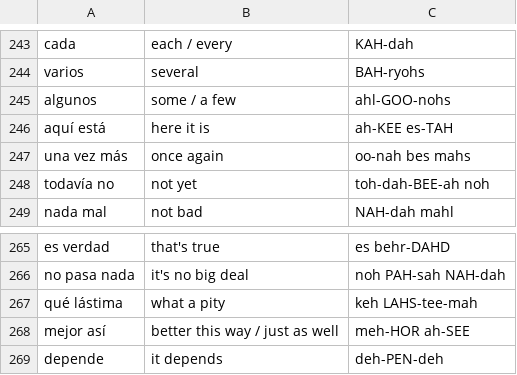
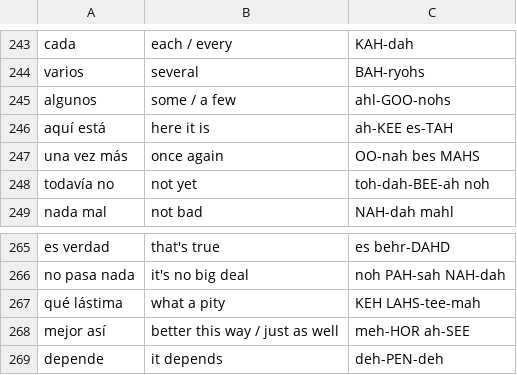
Before and after one commit to Camcas99/Learning-, a CSV file: language/spanish-weave/data/lexicon.csv, drawn as a sheet; only a part is shown, gaps mark what is left out; the diff covers the shown part only.

```diff
--- a/language/spanish-weave/data/lexicon.csv
+++ b/language/spanish-weave/data/lexicon.csv
@@ -246,3 +246,3 @@ algunos,some / a few,ahl-GOO-nohs
 aquí está,here it is,ah-KEE es-TAH
-una vez más,once again,oo-nah bes mahs
+una vez más,once again,OO-nah bes MAHS
 todavía no,not yet,toh-dah-BEE-ah noh
@@ -266,3 +266,3 @@ es verdad,that's true,es behr-DAHD
 no pasa nada,it's no big deal,noh PAH-sah NAH-dah
-qué lástima,what a pity,keh LAHS-tee-mah
+qué lástima,what a pity,KEH LAHS-tee-mah
 mejor así,better this way / just as well,meh-HOR ah-SEE
```
Also changed, not shown: 7 edited cells elsewhere in this file, 55 other files.
